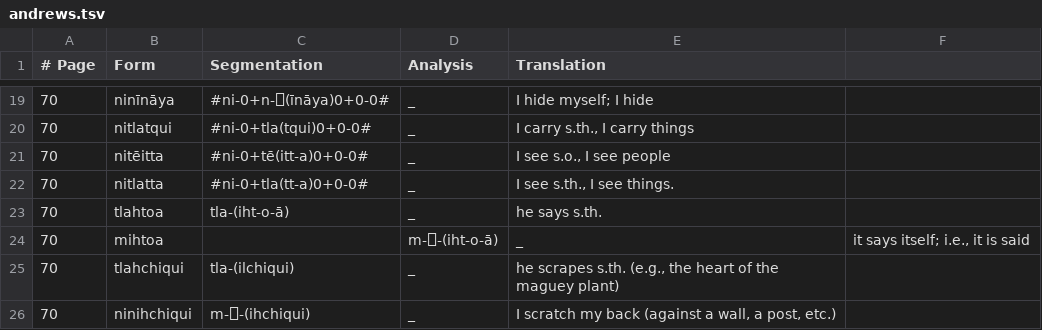
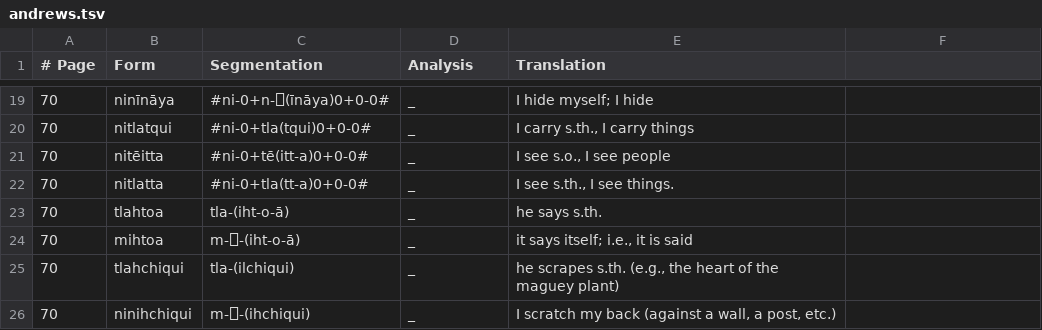
Before and after one commit to apertium/apertium-nci, a TSV file: dev/andrews.tsv, drawn as a sheet; only a part is shown, gaps mark what is left out.

Commit message:
fix format

```diff
--- a/dev/andrews.tsv
+++ b/dev/andrews.tsv
@@ -23,3 +23,3 @@
 70	tlahtoa	tla-(iht-o-ā)	_	he says s.th.
-70	mihtoa		m-⎕-(iht-o-ā)	_	it says itself; i.e., it is said
+70	mihtoa	m-⎕-(iht-o-ā)	_	it says itself; i.e., it is said
 70	tlahchiqui	tla-(ilchiqui)	_	he scrapes s.th. (e.g., the heart of the maguey plant)
```
